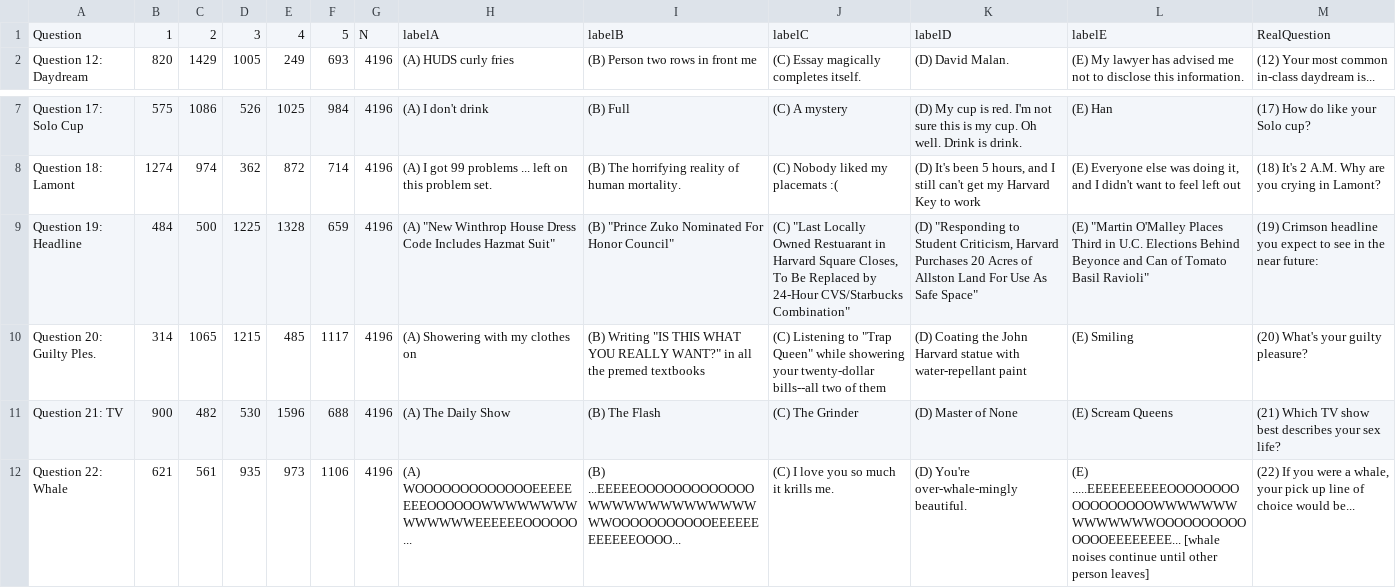
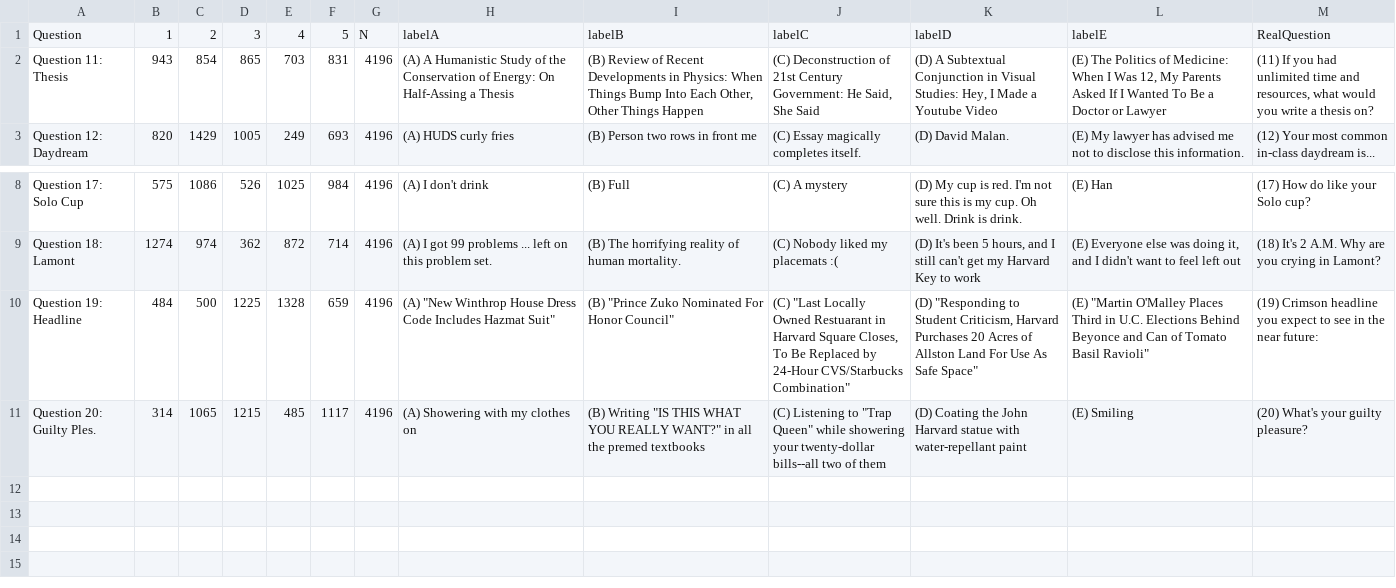
Before and after one commit to AbdulSaleh2020/Datamatch-Data, a CSV file: Russell/raw_data2.csv, drawn as a sheet; only a part is shown, gaps mark what is left out.

```diff
--- a/Russell/raw_data2.csv
+++ b/Russell/raw_data2.csv
@@ -1,2 +1,9 @@
 Question,1,2,3,4,5,N,labelA,labelB,labelC,labelD,labelE,RealQuestion
+Question 11: Thesis,943,854,865,703,831,4196,"(A) A Humanistic Study of the Conservation of Energy: On Half-Assing a Thesis
+","(B) Review of Recent Developments in Physics: When Things Bump Into Each Other, Other Things Happen
+","(C) Deconstruction of 21st Century Government: He Said, She Said
+","(D) A Subtextual Conjunction in Visual Studies: Hey, I Made a Youtube Video
+","(E) The Politics of Medicine: When I Was 12, My Parents Asked If I Wanted To Be a Doctor or Lawyer
+","(11) If you had unlimited time and resources, what would you write a thesis on?
+"
 Question 12: Daydream ,820,1429,1005,249,693,4196,"(A) HUDS curly fries
@@ -64,15 +71 @@ Question 20: Guilty Ples.,314,1065,1215,485,1117,4196,"(A) Showering with my clo
 "
-Question 21: TV ,900,482,530,1596,688,4196,"(A) The Daily Show
-","(B) The Flash
-","(C) The Grinder
-","(D) Master of None
-","(E) Scream Queens
-","(21) Which TV show best describes your sex life?
-"
-Question 22: Whale,621,561,935,973,1106,4196,"(A) WOOOOOOOOOOOOOEEEEEEEEOOOOOOWWWWWWWWWWWWWWEEEEEEOOOOOO...
-","(B) ...EEEEEOOOOOOOOOOOOOWWWWWWWWWWWWWWWWOOOOOOOOOOOEEEEEEEEEEEEOOOO...
-","(C) I love you so much it krills me.
-","(D) You're over-whale-mingly beautiful.
-","(E) .....EEEEEEEEEEOOOOOOOOOOOOOOOOOWWWWWWWWWWWWWWOOOOOOOOOOOOOOEEEEEEEE... [whale noises continue until other person leaves]
-","(22) If you were a whale, your pick up line of choice would be...
-"
```
Also changed, not shown: Russell/raw_data1.csv, Russell/raw_data3.csv, 7 other files.
